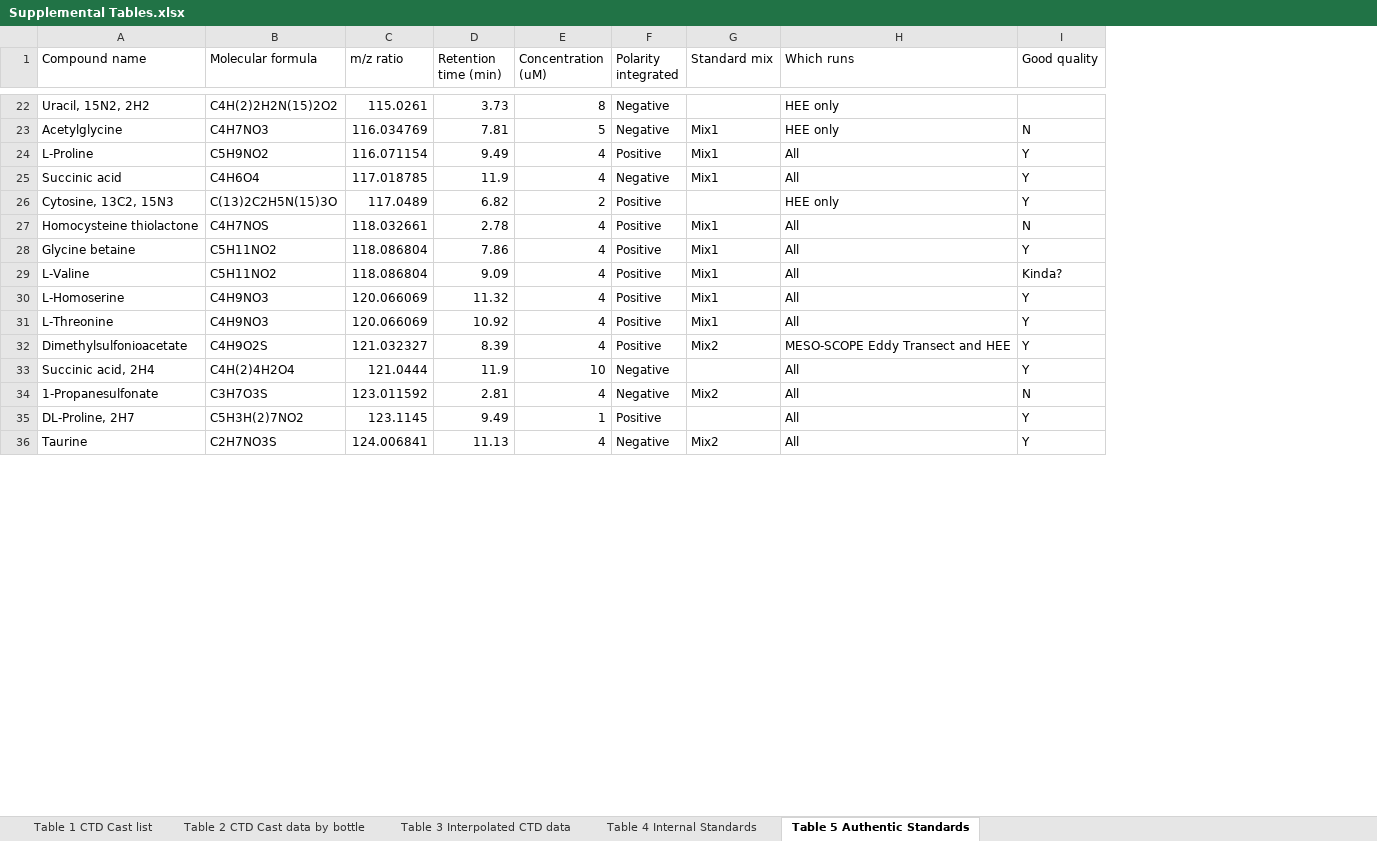
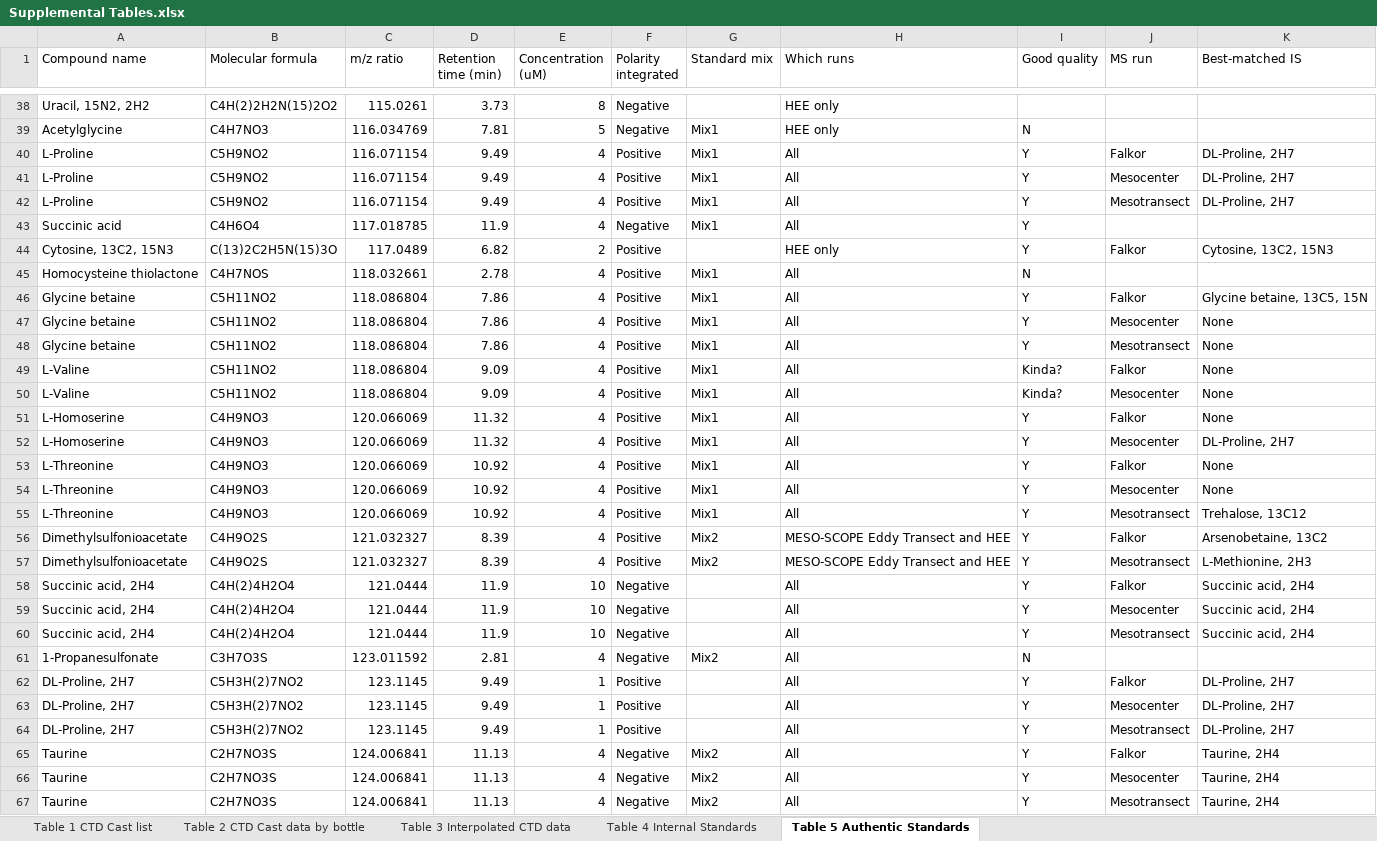
Before and after one commit to wkumler/MesoscopeMetabolomicsManuscript, an Excel workbook: manuscript/supplement/Supplemental Tables.xlsx, sheet Table 5 Authentic Standards, drawn as a sheet; only a part is shown, gaps mark what is left out; values as stored, in another font and other column widths than the file's, no borders; the diff covers the shown part only; the diff names each change by its address in the sheet, - before the commit and + after, or states it on an @@ line.

Commit message:
Adding BMIS info to supplemental table

```diff
--- a/manuscript/supplement/Supplemental Tables.xlsx (sheet Table 5 Authentic Standards)
+++ b/manuscript/supplement/Supplemental Tables.xlsx (sheet Table 5 Authentic Standards)
+column J (MS run), row 40: Falkor; rows 44-46: Falkor |  | Falkor; rows 50-51: Mesocenter | Falkor; rows 55-56: Mesotransect | Falkor; rows 60-62: Mesotransect |  | Falkor; row 65: Falkor
+column K (Best-matched IS), row 40: DL-Proline, 2H7; rows 44-46: Cytosine, 13C2, 15N3 |  | Glycine betaine, 13C5, 15N; rows 50-51: None | None; rows 55-56: Trehalose, 13C12 | Arsenobetaine, 13C2; rows 60-62: Succinic acid, 2H4 |  | DL-Proline, 2H7; row 65: Taurine, 2H4
+row 41: L-Proline | C5H9NO2 | 116.071154 | 9.49 | 4 | Positive | Mix1 | All | Y | Mesocenter | DL-Proline, 2H7
+row 42: L-Proline | C5H9NO2 | 116.071154 | 9.49 | 4 | Positive | Mix1 | All | Y | Mesotransect | DL-Proline, 2H7
+row 47: Glycine betaine | C5H11NO2 | 118.086804 | 7.86 | 4 | Positive | Mix1 | All | Y | Mesocenter | None
+row 48: Glycine betaine | C5H11NO2 | 118.086804 | 7.86 | 4 | Positive | Mix1 | All | Y | Mesotransect | None
+row 49: L-Valine | C5H11NO2 | 118.086804 | 9.09 | 4 | Positive | Mix1 | All | Kinda? | Falkor | None
+row 52: L-Homoserine | C4H9NO3 | 120.066069 | 11.32 | 4 | Positive | Mix1 | All | Y | Mesocenter | DL-Proline, 2H7
+row 53: L-Threonine | C4H9NO3 | 120.066069 | 10.92 | 4 | Positive | Mix1 | All | Y | Falkor | None
+row 54: L-Threonine | C4H9NO3 | 120.066069 | 10.92 | 4 | Positive | Mix1 | All | Y | Mesocenter | None
+row 57: Dimethylsulfonioacetate | C4H9O2S | 121.032327 | 8.39 | 4 | Positive | Mix2 | MESO-SCOPE Eddy Transect and HEE | Y | Mesotransect | L-Methionine, 2H3
+row 58: Succinic acid, 2H4 | C4H(2)4H2O4 | 121.0444 | 11.9 | 10 | Negative |  | All | Y | Falkor | Succinic acid, 2H4
+row 59: Succinic acid, 2H4 | C4H(2)4H2O4 | 121.0444 | 11.9 | 10 | Negative |  | All | Y | Mesocenter | Succinic acid, 2H4
+row 63: DL-Proline, 2H7 | C5H3H(2)7NO2 | 123.1145 | 9.49 | 1 | Positive |  | All | Y | Mesocenter | DL-Proline, 2H7
+row 64: DL-Proline, 2H7 | C5H3H(2)7NO2 | 123.1145 | 9.49 | 1 | Positive |  | All | Y | Mesotransect | DL-Proline, 2H7
+row 66: Taurine | C2H7NO3S | 124.006841 | 11.13 | 4 | Negative | Mix2 | All | Y | Mesocenter | Taurine, 2H4
+row 67: Taurine | C2H7NO3S | 124.006841 | 11.13 | 4 | Negative | Mix2 | All | Y | Mesotransect | Taurine, 2H4
```
Also changed, not shown: 113 added rows, 17 removed rows and 14 edited cells elsewhere in this sheet, 1 other file.
